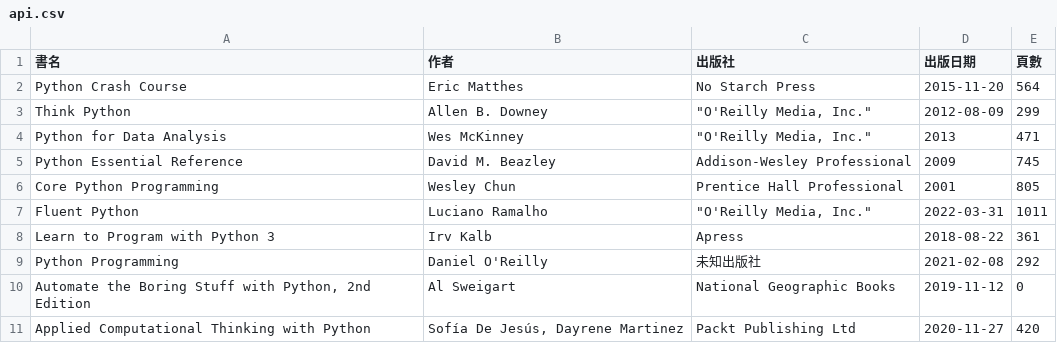
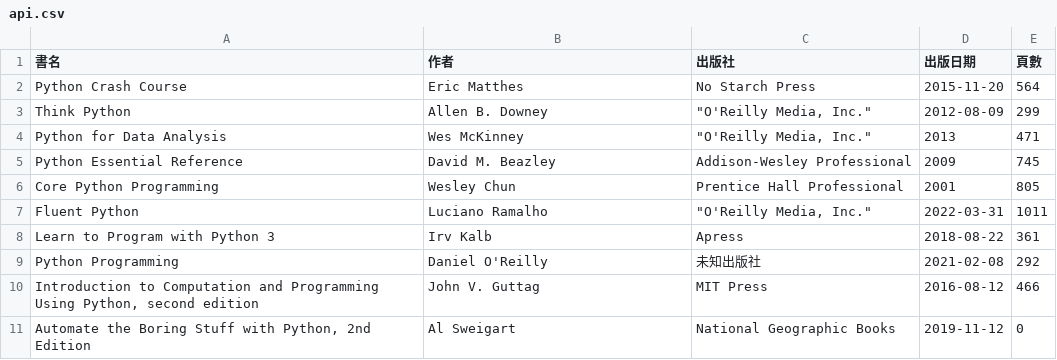
Before and after one commit to shadow-fun/midterm-crawler, a CSV file: api.csv, drawn as a sheet.

```diff
--- a/api.csv
+++ b/api.csv
@@ -9,3 +9,3 @@ Learn to Program with Python 3,Irv Kalb,Apress,2018-08-22,361
 Python Programming,Daniel O'Reilly,未知出版社,2021-02-08,292
+"Introduction to Computation and Programming Using Python, second edition",John V. Guttag,MIT Press,2016-08-12,466
 "Automate the Boring Stuff with Python, 2nd Edition",Al Sweigart,National Geographic Books,2019-11-12,0
-Applied Computational Thinking with Python,"Sofía De Jesús, Dayrene Martinez",Packt Publishing Ltd,2020-11-27,420
```
